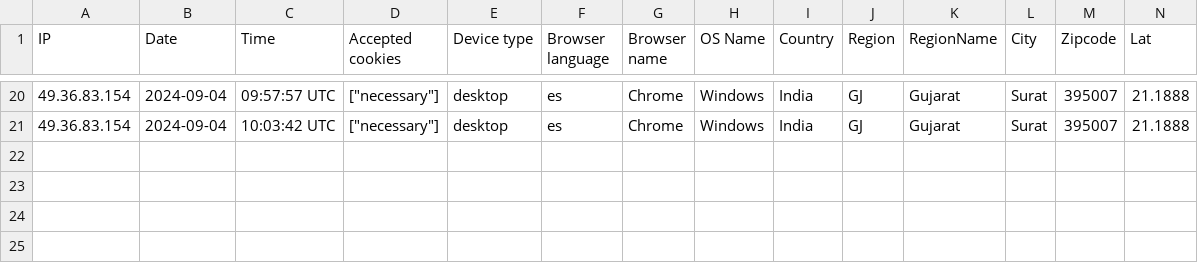
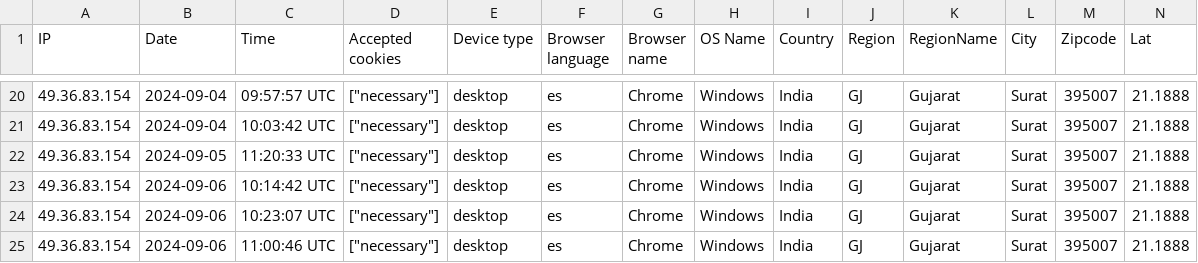
Before and after one commit to alsitectools/aceler-project, a CSV file: storage/uploads/sample/data.csv, drawn as a sheet; only a part is shown, gaps mark what is left out; rows hold the shown columns only; the diff names each change by its address in the sheet, - before the commit and + after, or states it on an @@ line.

```diff
--- a/storage/uploads/sample/data.csv
+++ b/storage/uploads/sample/data.csv
+row 22: 49.36.83.154 | 2024-09-05 | 11:20:33 UTC | ["necessary"] | desktop | es | Chrome | Windows | India | GJ | Gujarat | Surat | 395007 | 21.1888
+row 23: 49.36.83.154 | 2024-09-06 | 10:14:42 UTC | ["necessary"] | desktop | es | Chrome | Windows | India | GJ | Gujarat | Surat | 395007 | 21.1888
+row 24: 49.36.83.154 | 2024-09-06 | 10:23:07 UTC | ["necessary"] | desktop | es | Chrome | Windows | India | GJ | Gujarat | Surat | 395007 | 21.1888
+row 25: 49.36.83.154 | 2024-09-06 | 11:00:46 UTC | ["necessary"] | desktop | es | Chrome | Windows | India | GJ | Gujarat | Surat | 395007 | 21.1888
```
Also changed, not shown: 16 other files.
